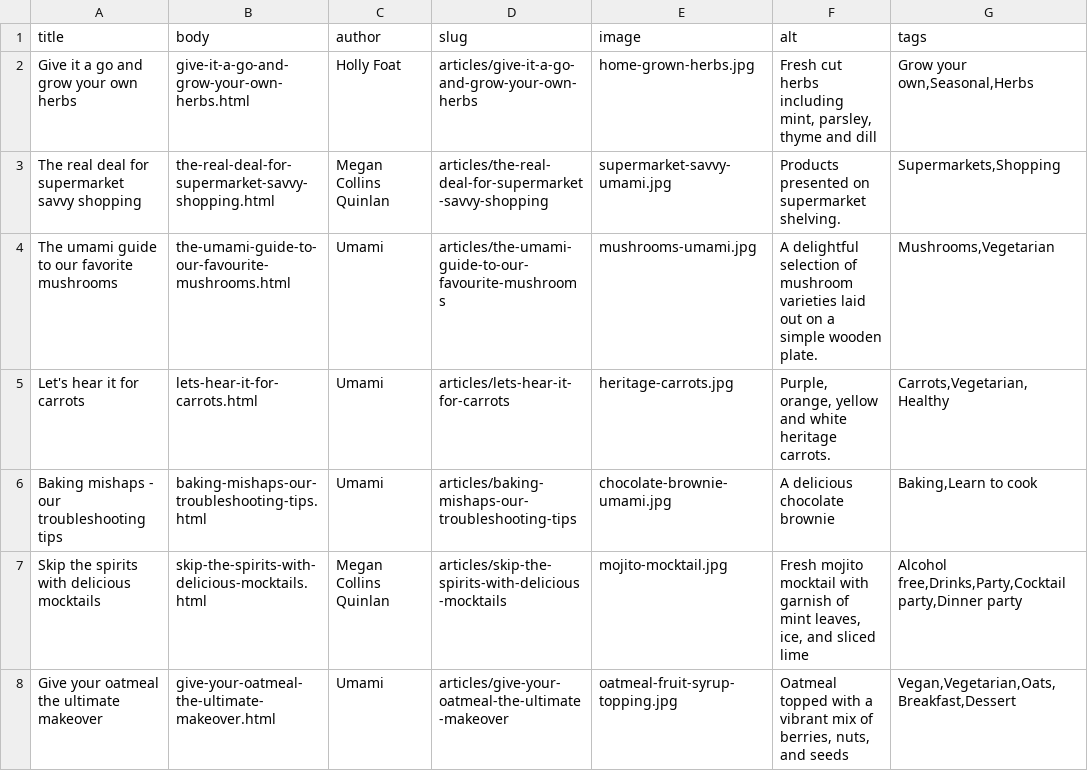
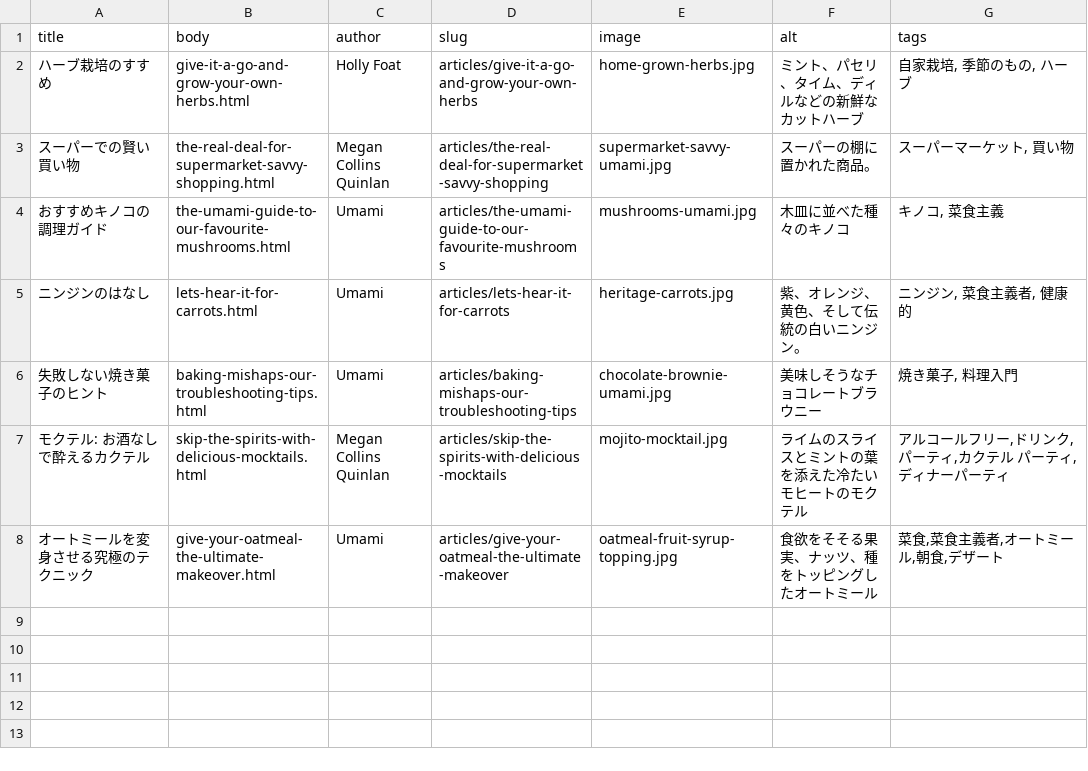
Before and after one commit to bkenro/demo_umamij, a CSV file: modules/demo_umami_content/default_content/articles.csv, drawn as a sheet.

```diff
--- a/modules/demo_umami_content/default_content/articles.csv
+++ b/modules/demo_umami_content/default_content/articles.csv
@@ -1,8 +1,8 @@
 title,body,author,slug,image,alt,tags
-Give it a go and grow your own herbs,give-it-a-go-and-grow-your-own-herbs.html,Holly Foat,articles/give-it-a-go-and-grow-your-own-herbs,home-grown-herbs.jpg,"Fresh cut herbs including mint, parsley, thyme and dill","Grow your own,Seasonal,Herbs"
-The real deal for supermarket savvy shopping,the-real-deal-for-supermarket-savvy-shopping.html,Megan Collins Quinlan,articles/the-real-deal-for-supermarket-savvy-shopping,supermarket-savvy-umami.jpg,Products presented on supermarket shelving.,"Supermarkets,Shopping"
-The umami guide to our favorite mushrooms,the-umami-guide-to-our-favourite-mushrooms.html,Umami,articles/the-umami-guide-to-our-favourite-mushrooms,mushrooms-umami.jpg,A delightful selection of mushroom varieties laid out on a simple wooden plate.,"Mushrooms,Vegetarian"
-Let's hear it for carrots,lets-hear-it-for-carrots.html,Umami,articles/lets-hear-it-for-carrots,heritage-carrots.jpg,"Purple, orange, yellow and white heritage carrots.","Carrots,Vegetarian,Healthy"
-Baking mishaps - our troubleshooting tips,baking-mishaps-our-troubleshooting-tips.html,"Umami",articles/baking-mishaps-our-troubleshooting-tips,chocolate-brownie-umami.jpg,"A delicious chocolate brownie","Baking,Learn to cook"
-Skip the spirits with delicious mocktails,skip-the-spirits-with-delicious-mocktails.html,Megan Collins Quinlan,articles/skip-the-spirits-with-delicious-mocktails,mojito-mocktail.jpg,"Fresh mojito mocktail with garnish of mint leaves, ice, and sliced lime","Alcohol free,Drinks,Party,Cocktail party,Dinner party"
-Give your oatmeal the ultimate makeover,give-your-oatmeal-the-ultimate-makeover.html,Umami,articles/give-your-oatmeal-the-ultimate-makeover,oatmeal-fruit-syrup-topping.jpg,"Oatmeal topped with a vibrant mix of berries, nuts, and seeds","Vegan,Vegetarian,Oats,Breakfast,Dessert"
+ハーブ栽培のすすめ,give-it-a-go-and-grow-your-own-herbs.html,Holly Foat,articles/give-it-a-go-and-grow-your-own-herbs,home-grown-herbs.jpg,ミント、パセリ、タイム、ディルなどの新鮮なカットハーブ,"自家栽培, 季節のもの, ハーブ"
+スーパーでの賢い買い物,the-real-deal-for-supermarket-savvy-shopping.html,Megan Collins Quinlan,articles/the-real-deal-for-supermarket-savvy-shopping,supermarket-savvy-umami.jpg,スーパーの棚に置かれた商品。,"スーパーマーケット, 買い物"
+おすすめキノコの調理ガイド,the-umami-guide-to-our-favourite-mushrooms.html,Umami,articles/the-umami-guide-to-our-favourite-mushrooms,mushrooms-umami.jpg,木皿に並べた種々のキノコ,"キノコ, 菜食主義"
+ニンジンのはなし,lets-hear-it-for-carrots.html,Umami,articles/lets-hear-it-for-carrots,heritage-carrots.jpg,紫、オレンジ、黄色、そして伝統の白いニンジン。,"ニンジン, 菜食主義者, 健康的"
+失敗しない焼き菓子のヒント,baking-mishaps-our-troubleshooting-tips.html,Umami,articles/baking-mishaps-our-troubleshooting-tips,chocolate-brownie-umami.jpg,美味しそうなチョコレートブラウニー,"焼き菓子, 料理入門"
+モクテル: お酒なしで酔えるカクテル,skip-the-spirits-with-delicious-mocktails.html,Megan Collins Quinlan,articles/skip-the-spirits-with-delicious-mocktails,mojito-mocktail.jpg,ライムのスライスとミントの葉を添えた冷たいモヒートのモクテル,"アルコールフリー,ドリンク,パーティ,カクテル パーティ,ディナーパーティ"
+オートミールを変身させる究極のテクニック,give-your-oatmeal-the-ultimate-makeover.html,Umami,articles/give-your-oatmeal-the-ultimate-makeover,oatmeal-fruit-syrup-topping.jpg,食欲をそそる果実、ナッツ、種をトッピングしたオートミール,"菜食,菜食主義者,オートミール,朝食,デザート"
```
Also changed, not shown: modules/demo_umami_content/default_content/pages.csv, modules/demo_umami_content/default_content/recipes.csv, 16 other files.
